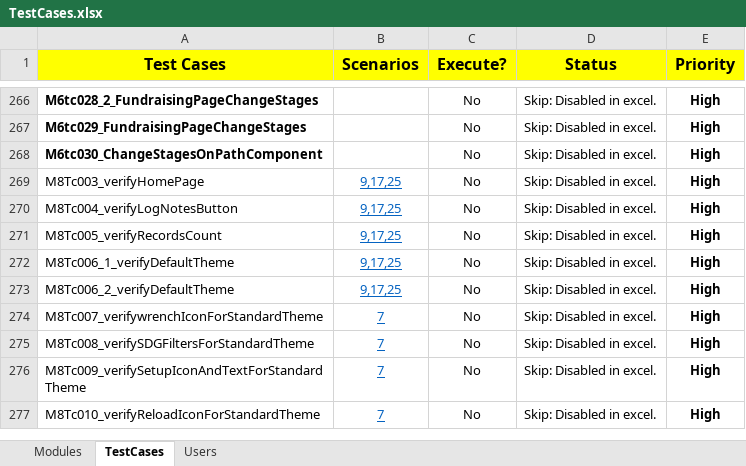
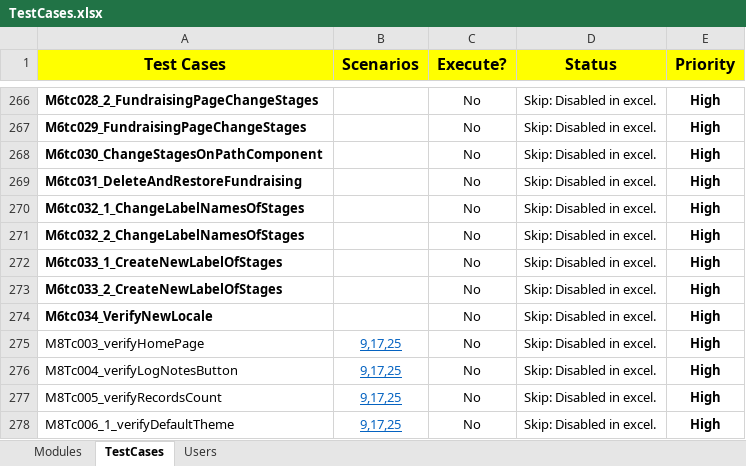
Before and after one commit to NitinNavatar/PE4.7, an Excel workbook: TestCases.xlsx, sheet TestCases, drawn as a sheet; only a part is shown, gaps mark what is left out; the shorter side is filled out with more unchanged rows; values as stored, in another font and other column widths than the file's, no borders; conditional formats not drawn; the diff names each change by its address in the sheet, - before the commit and + after, or states it on an @@ line.

Commit message:
excel update for module 6
Signed-off-by: Akul Bhutani <navatariptesting@gmail.com>

```diff
--- a/TestCases.xlsx (sheet TestCases)
+++ b/TestCases.xlsx (sheet TestCases)
+row 269: M6tc031_DeleteAndRestoreFundraising |  | No | Skip: Disabled in excel. | High
+row 270: M6tc032_1_ChangeLabelNamesOfStages |  | No | Skip: Disabled in excel. | High
+row 271: M6tc032_2_ChangeLabelNamesOfStages |  | No | Skip: Disabled in excel. | High
+row 272: M6tc033_1_CreateNewLabelOfStages |  | No | Skip: Disabled in excel. | High
+row 273: M6tc033_2_CreateNewLabelOfStages |  | No | Skip: Disabled in excel. | High
+row 274: M6tc034_VerifyNewLocale |  | No | Skip: Disabled in excel. | High
```
Also changed, not shown: Phase1DataSheet.xlsx.
